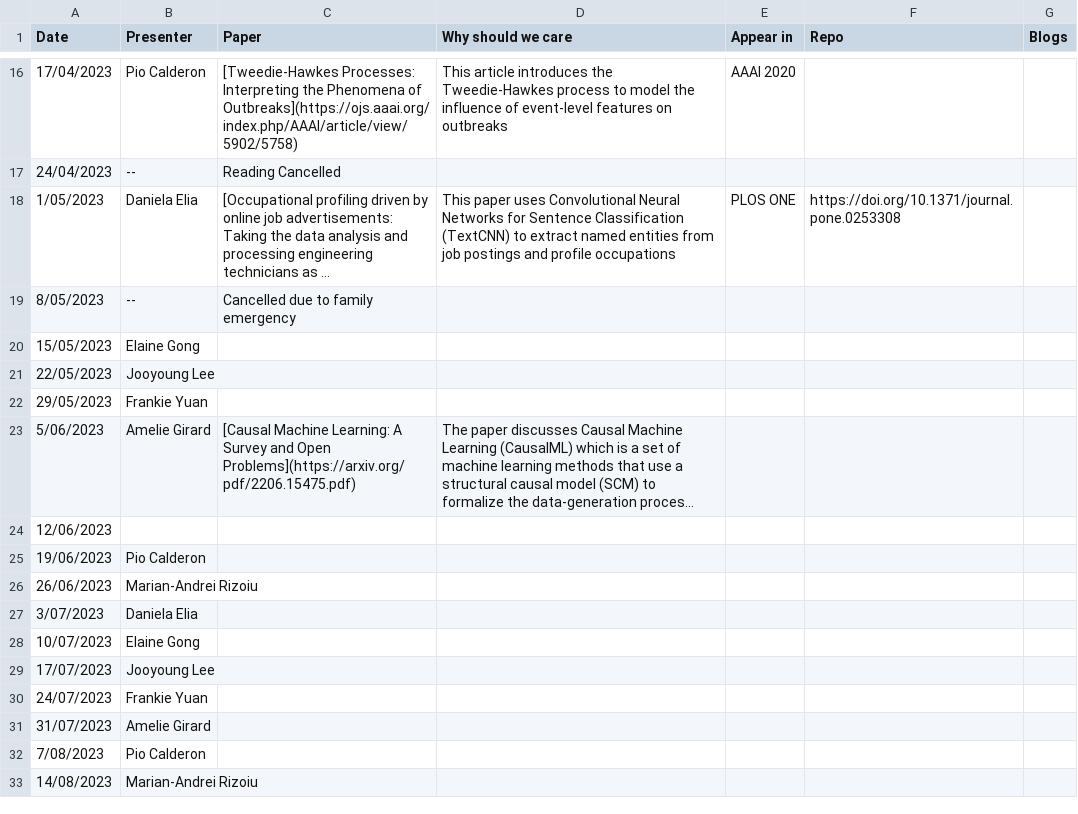
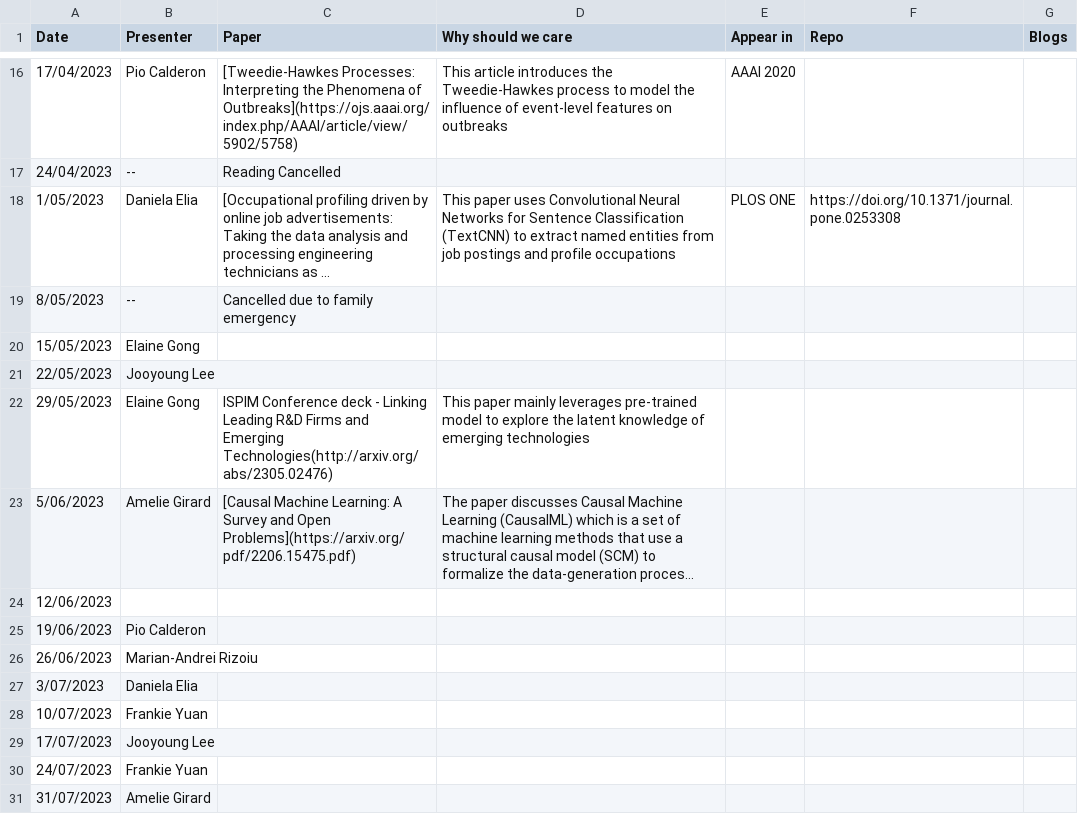
Before and after one commit to behavioral-ds/behavioral-ds.github.io, a CSV file: reading/reading_group_schedule.csv, drawn as a sheet; only a part is shown, gaps mark what is left out; the shorter side is filled out with more unchanged rows; long unchanged cells end in …; the diff names each change by its address in the sheet, - before the commit and + after, or states it on an @@ line.

```diff
--- a/reading/reading_group_schedule.csv
+++ b/reading/reading_group_schedule.csv
-B22 (Presenter): Frankie Yuan
+B22 (Presenter): Elaine Gong
-C22 (Paper): (empty)
+C22 (Paper): ISPIM Conference deck - Linking Leading R&D Firms and Emerging Technologies(http://arxiv.org/abs/2305.02476)
-D22 (Why should we care): (empty)
+D22 (Why should we care): This paper mainly leverages pre-trained model to explore the latent knowledge of emerging technologies
-B28 (Presenter): Elaine Gong
+B28 (Presenter): Frankie Yuan
```
Also changed, not shown: 2 other files.
